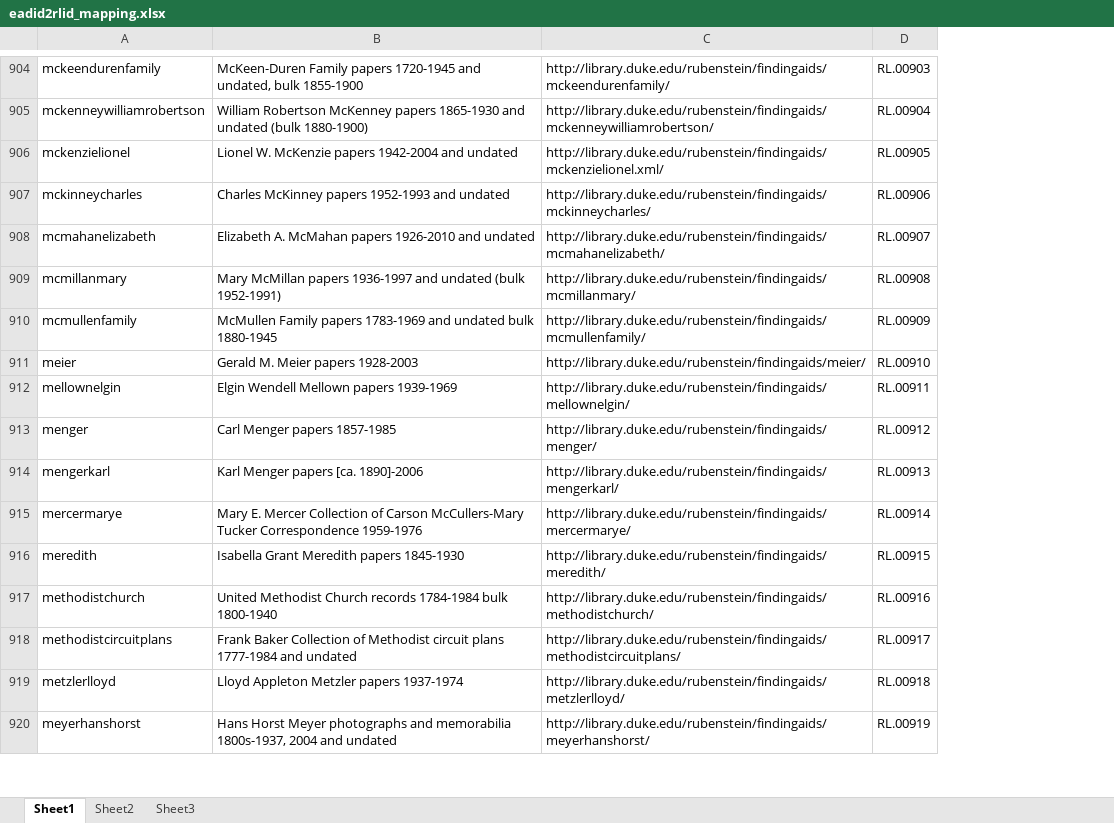
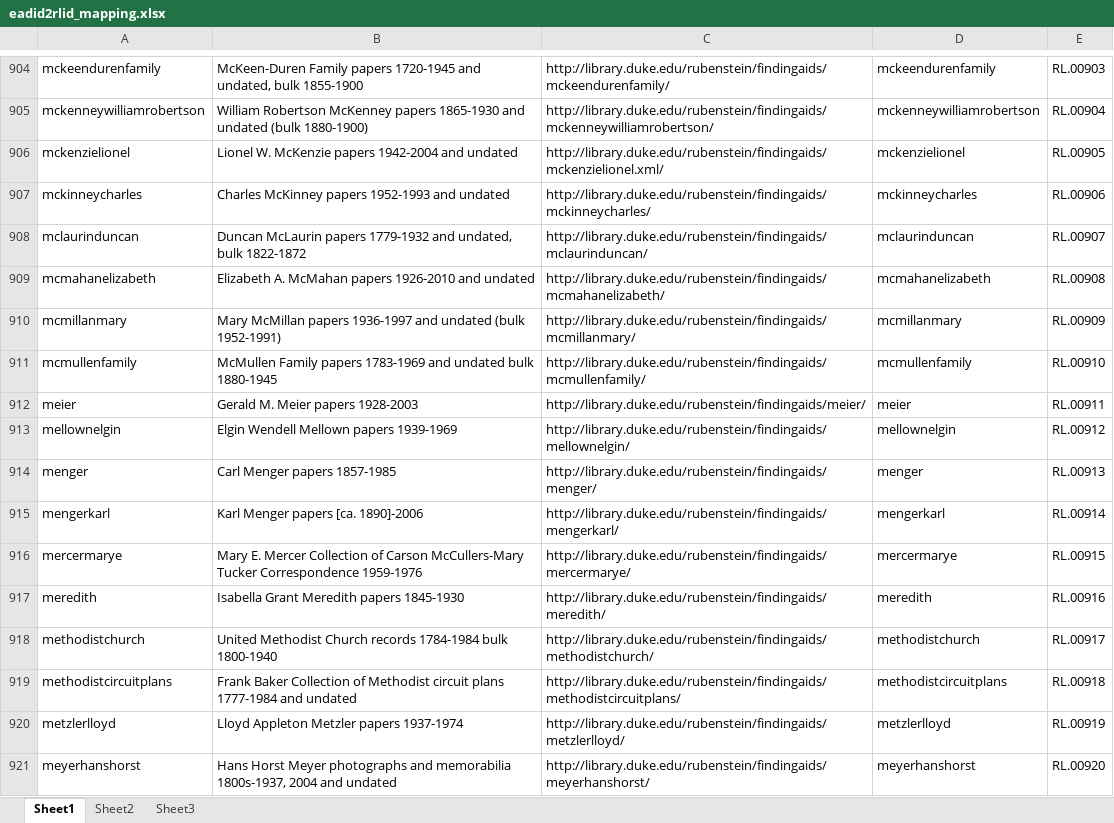
Before and after one commit to seanaery/ead-test, an Excel workbook: other_files/eadid2rlid_mapping.xlsx, sheet Sheet1, drawn as a sheet; only a part is shown, gaps mark what is left out; values as stored, in another font and other column widths than the file's, no borders; table styles not drawn; addresses are those after the commit; the diff covers the shown part only; the diff names each change by its address in the sheet, - before the commit and + after, or states it on an @@ line.

```diff
--- a/other_files/eadid2rlid_mapping.xlsx (sheet Sheet1)
+++ b/other_files/eadid2rlid_mapping.xlsx (sheet Sheet1)
+column D, rows 904-907: mckeendurenfamily | mckenneywilliamrobertson | mckenzielionel | mckinneycharles; rows 909-921: mcmahanelizabeth | mcmillanmary | mcmullenfamily | meier | mellownelgin | menger | mengerkarl | mercermarye | meredith | methodistchurch | methodistcircuitplans | metzlerlloyd | meyerhanshorst
+row 908: mclaurinduncan | Duncan McLaurin papers 1779-1932 and undated, bulk 1822-1872 | http://library.duke.edu/rubenstein/findingaids/mclaurinduncan/ | mclaurinduncan | RL.00907
-E909: RL.00907
+E909: RL.00908
-E910: RL.00908
+E910: RL.00909
-E911: RL.00909
+E911: RL.00910
-E912: RL.00910
+E912: RL.00911
-E913: RL.00911
+E913: RL.00912
-E914: RL.00912
+E914: RL.00913
-E915: RL.00913
+E915: RL.00914
-E916: RL.00914
+E916: RL.00915
-E917: RL.00915
+E917: RL.00916
-E918: RL.00916
+E918: RL.00917
-E919: RL.00917
+E919: RL.00918
-E920: RL.00918
+E920: RL.00919
-E921: RL.00919
+E921: RL.00920
```
Also changed, not shown: 3 added rows, 1 removed row and 1207 edited cells elsewhere in this sheet, 4 other files.
